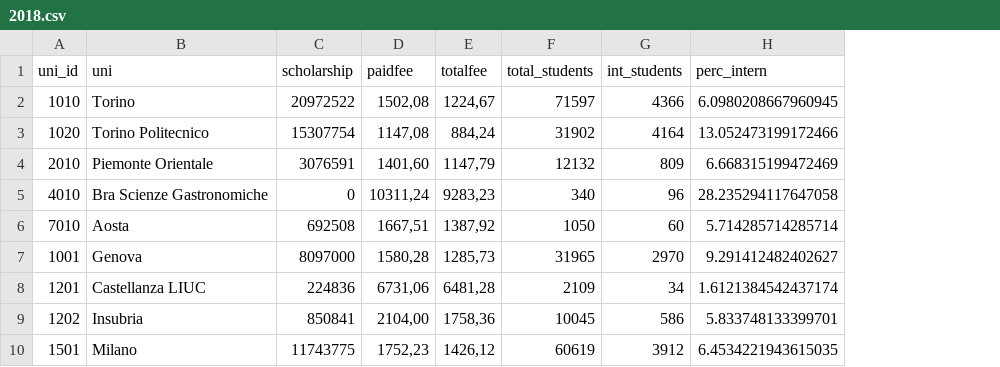
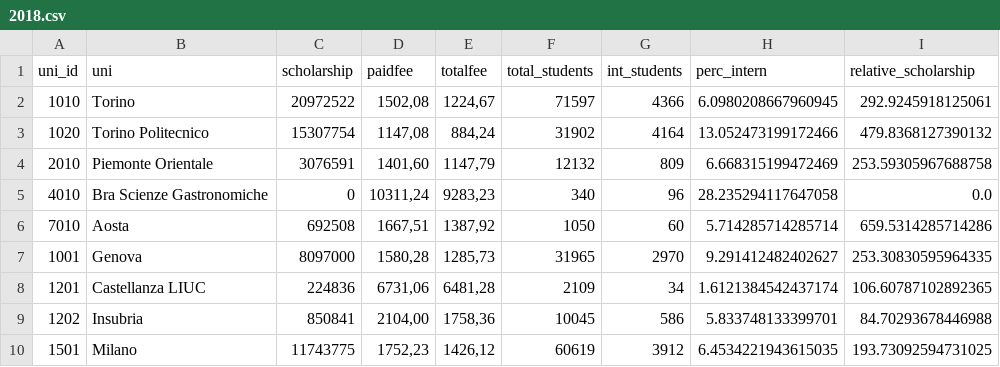
Before and after one commit to ManueleVeggi/initinere, a CSV file: data/output/2018.csv, drawn as a sheet; only a part is shown; the diff names each change by its address in the sheet, - before the commit and + after, or states it on an @@ line.

Commit message:
update output csv

```diff
--- a/data/output/2018.csv
+++ b/data/output/2018.csv
+column I (relative_scholarship), rows 2-10: 292.9245918125061 | 479.8368127390132 | 253.59305967688758 | 0.0 | 659.5314285714286 | 253.30830595964335 | 106.60787102892365 | 84.70293678446988 | 193.73092594731025
```
Also changed, not shown: data/output/2016.csv, data/output/2017.csv, 3 other files.
